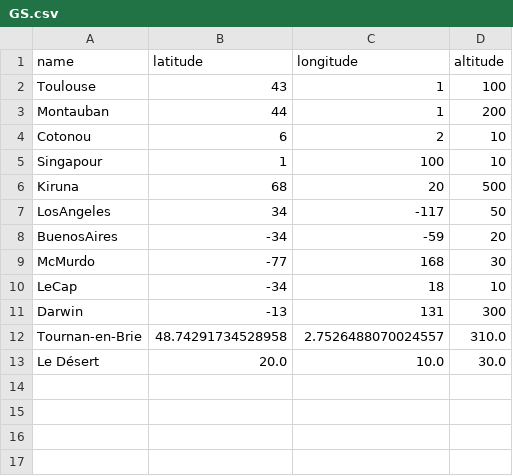
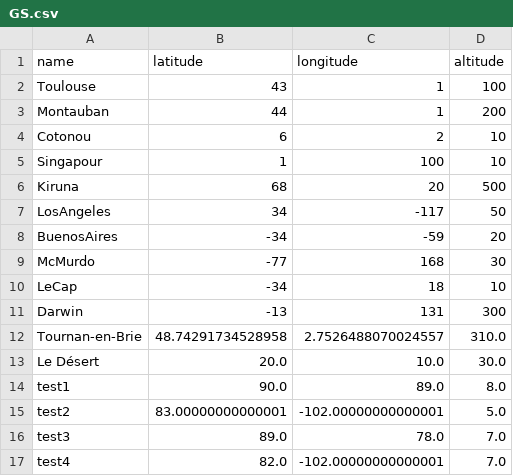
Before and after one commit to theorousseaux/jumeau_numerique, a CSV file: src/Data/GS/GS.csv, drawn as a sheet; the diff names each change by its address in the sheet, - before the commit and + after, or states it on an @@ line.

```diff
--- a/src/Data/GS/GS.csv
+++ b/src/Data/GS/GS.csv
+row 14: test1 | 90.0 | 89.0 | 8.0
+row 15: test2 | 83.00000000000001 | -102.00000000000001 | 5.0
+row 16: test3 | 89.0 | 78.0 | 7.0
+row 17: test4 | 82.0 | -102.00000000000001 | 7.0
```
Also changed, not shown: 7 other files.
